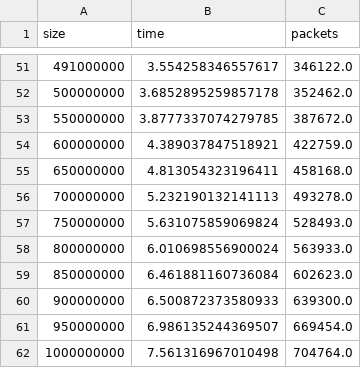
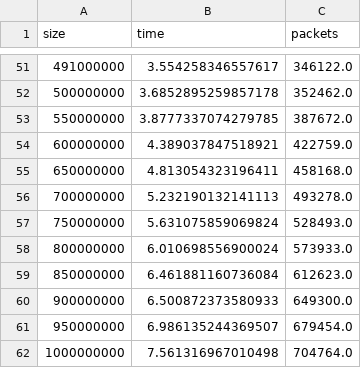
Before and after one commit to PPiotrek12/Byte-Tranfer-Protocol, a CSV file: testy/file_size_vs_time/wyniki/TCP/file_size_vs_time.csv, drawn as a sheet; only a part is shown, gaps mark what is left out; the diff covers the shown part only.

```diff
--- a/testy/file_size_vs_time/wyniki/TCP/file_size_vs_time.csv
+++ b/testy/file_size_vs_time/wyniki/TCP/file_size_vs_time.csv
@@ -57,6 +57,6 @@ size,time,packets
 750000000,5.631075859069824,528493.0
-800000000,6.010698556900024,563933.0
-850000000,6.461881160736084,602623.0
-900000000,6.500872373580933,639300.0
-950000000,6.986135244369507,669454.0
+800000000,6.010698556900024,573933.0
+850000000,6.461881160736084,612623.0
+900000000,6.500872373580933,649300.0
+950000000,6.986135244369507,679454.0
 1000000000,7.561316967010498,704764.0
```
Also changed, not shown: 12 edited cells elsewhere in this file, 27 other files.
